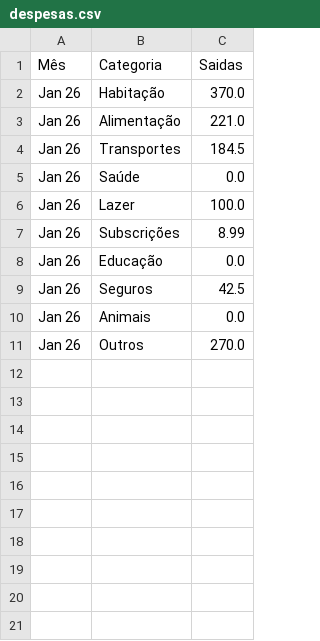
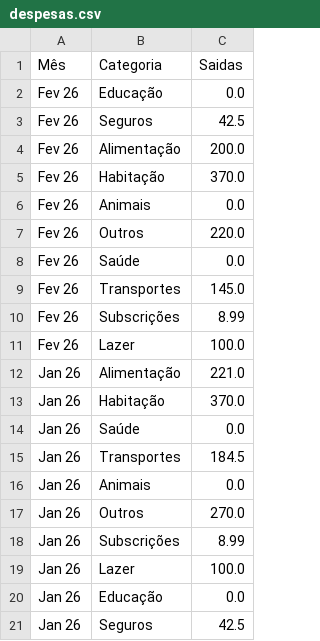
Before and after one commit to jofaria16/fire_app, a CSV file: dados/despesas.csv, drawn as a sheet.

Commit message:
update despesas

```diff
--- a/dados/despesas.csv
+++ b/dados/despesas.csv
@@ -1,11 +1,21 @@
 Mês,Categoria,Saidas
+Fev 26,Educação,0.0
+Fev 26,Seguros,42.5
+Fev 26,Alimentação,200.0
+Fev 26,Habitação,370.0
+Fev 26,Animais,0.0
+Fev 26,Outros,220.0
+Fev 26,Saúde,0.0
+Fev 26,Transportes,145.0
+Fev 26,Subscrições,8.99
+Fev 26,Lazer,100.0
+Jan 26,Alimentação,221.0
 Jan 26,Habitação,370.0
-Jan 26,Alimentação,221.0
+Jan 26,Saúde,0.0
 Jan 26,Transportes,184.5
-Jan 26,Saúde,0.0
+Jan 26,Animais,0.0
+Jan 26,Outros,270.0
+Jan 26,Subscrições,8.99
 Jan 26,Lazer,100.0
-Jan 26,Subscrições,8.99
 Jan 26,Educação,0.0
 Jan 26,Seguros,42.5
-Jan 26,Animais,0.0
-Jan 26,Outros,270.0
```
